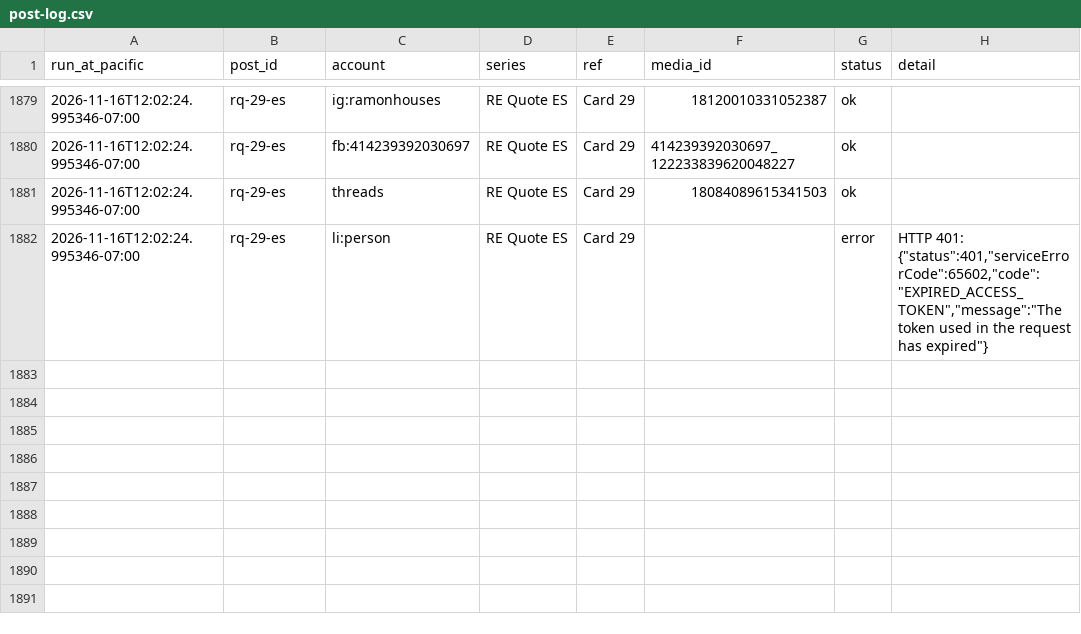
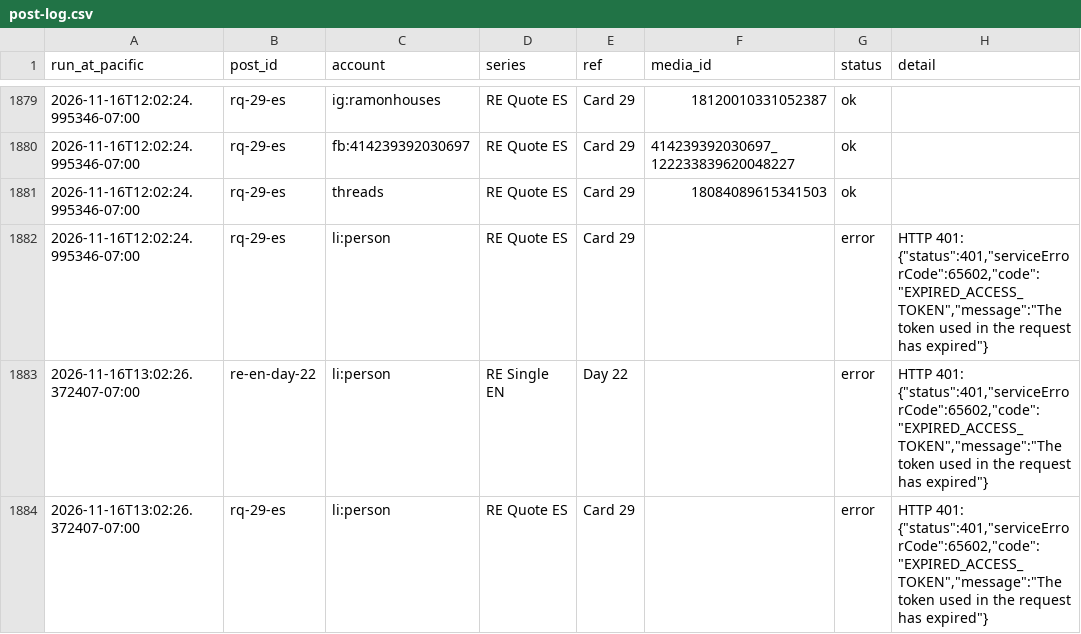
Before and after one commit to ramongtzl/ramon-social-assets, a CSV file: post-log.csv, drawn as a sheet; only a part is shown, gaps mark what is left out.

```diff
--- a/post-log.csv
+++ b/post-log.csv
@@ -1888 +1888,3 @@ run_at_pacific,post_id,account,series,ref,media_id,status,detail
 2026-11-16T12:02:24.995346-07:00,rq-29-es,li:person,RE Quote ES,Card 29,,error,"HTTP 401: {""status"":401,""serviceErrorCode"":65602,""code"":""EXPIRED_ACCESS_TOKEN"",""message"":""The token used in the request has expired""}"
+2026-11-16T13:02:26.372407-07:00,re-en-day-22,li:person,RE Single EN,Day 22,,error,"HTTP 401: {""status"":401,""serviceErrorCode"":65602,""code"":""EXPIRED_ACCESS_TOKEN"",""message"":""The token used in the request has expired""}"
+2026-11-16T13:02:26.372407-07:00,rq-29-es,li:person,RE Quote ES,Card 29,,error,"HTTP 401: {""status"":401,""serviceErrorCode"":65602,""code"":""EXPIRED_ACCESS_TOKEN"",""message"":""The token used in the request has expired""}"
```
